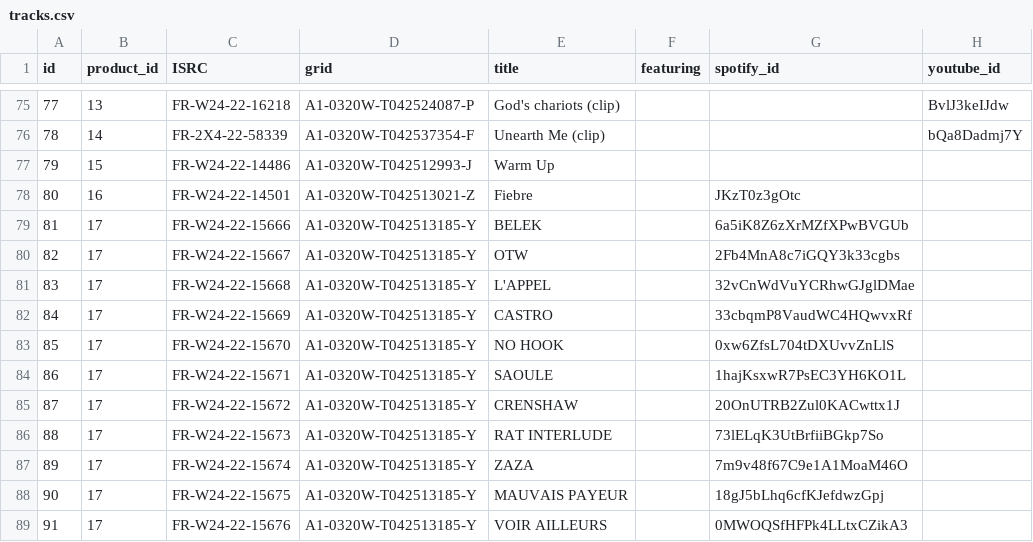
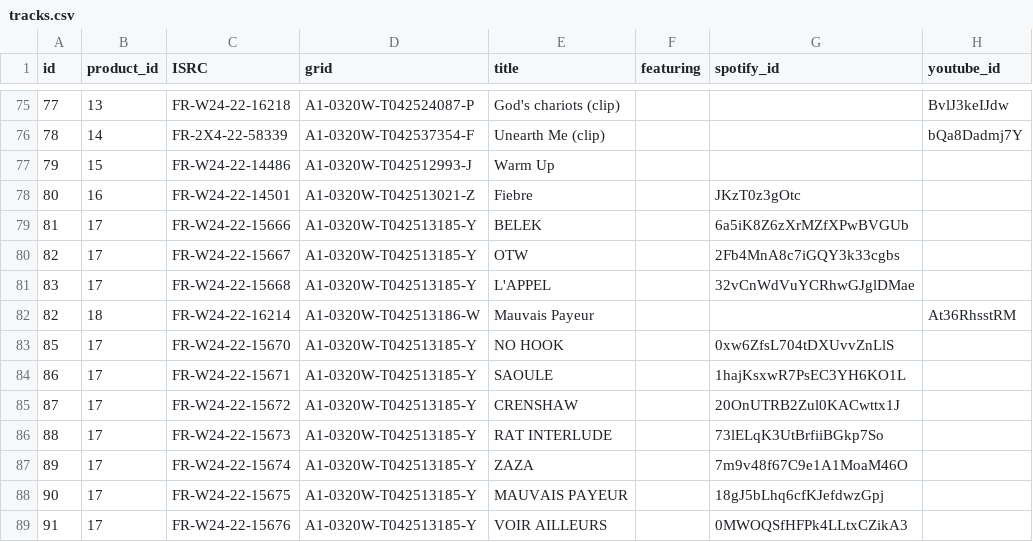
Before and after one commit to Mattfl22/GETYOSHARES, a CSV file: db/seeds/csv/tracks.csv, drawn as a sheet; only a part is shown, gaps mark what is left out.

Commit message:
final seeds

```diff
--- a/db/seeds/csv/tracks.csv
+++ b/db/seeds/csv/tracks.csv
@@ -81,3 +81,3 @@
 83;17;FR-W24-22-15668;A1-0320W-T042513185-Y;L'APPEL;;32vCnWdVuYCRhwGJglDMae;
-84;17;FR-W24-22-15669;A1-0320W-T042513185-Y;CASTRO;;33cbqmP8VaudWC4HQwvxRf;
+82;18;FR-W24-22-16214;A1-0320W-T042513186-W;Mauvais Payeur;;;At36RhsstRM
 85;17;FR-W24-22-15670;A1-0320W-T042513185-Y;NO HOOK;;0xw6ZfsL704tDXUvvZnLlS;
```
Also changed, not shown: 1 other file.
